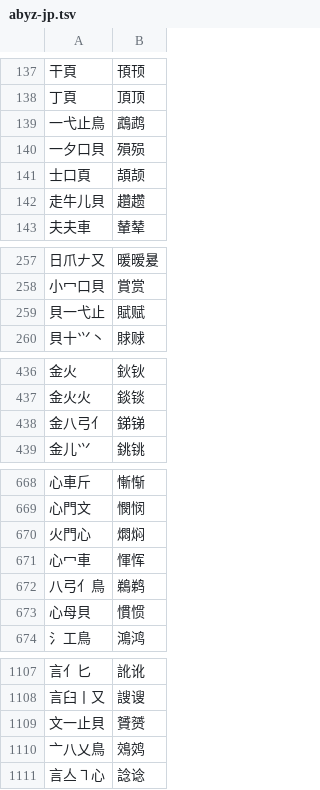
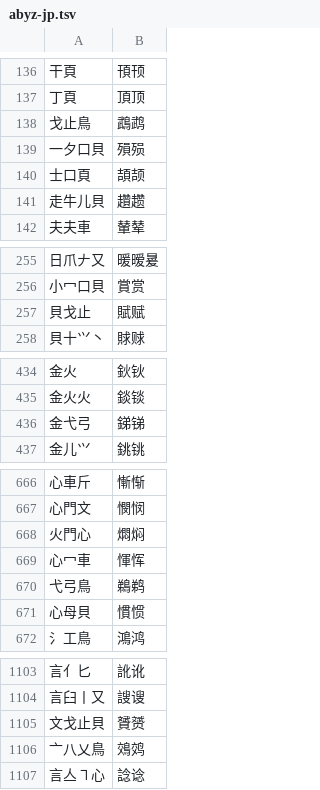
Before and after one commit to chenlin014/youxiong, a TSV file: zg-scheme/xingyi/priority-table/abyz-jp.tsv, drawn as a sheet; only a part is shown, gaps mark what is left out; the diff covers the shown part only.

```diff
--- a/zg-scheme/xingyi/priority-table/abyz-jp.tsv
+++ b/zg-scheme/xingyi/priority-table/abyz-jp.tsv
@@ -138,3 +137,3 @@
 丁頁	頂顶
-一弋止鳥	鵡鹉
+戈止鳥	鵡鹉
 一夕口貝	殞殒
@@ -258,3 +256,3 @@
 小冖口貝	賞赏
-貝一弋止	賦赋
+貝戈止	賦赋
 貝十⺍丶	賕赇
@@ -437,3 +435,3 @@
 金火火	錟锬
-金八弓亻	銻锑
+金弋弓	銻锑
 金儿⺍	銚铫
@@ -671,3 +669,3 @@
 心冖車	惲恽
-八弓亻鳥	鵜鹈
+弋弓鳥	鵜鹈
 心母貝	慣惯
@@ -1108,3 +1104,3 @@
 言臼丨又	謏𫍲
-文一止貝	贇赟
+文戈止貝	贇赟
 亠八乂鳥	鵁䴔
```
Also changed, not shown: 2 added rows, 5 removed rows and 1 edited cell elsewhere in this file, zg-scheme/xingyi/priority-table/abyz-jp-patch.tsv, zg-scheme/xingyi/priority-table/abyz-jt.tsv, 3 other files.
